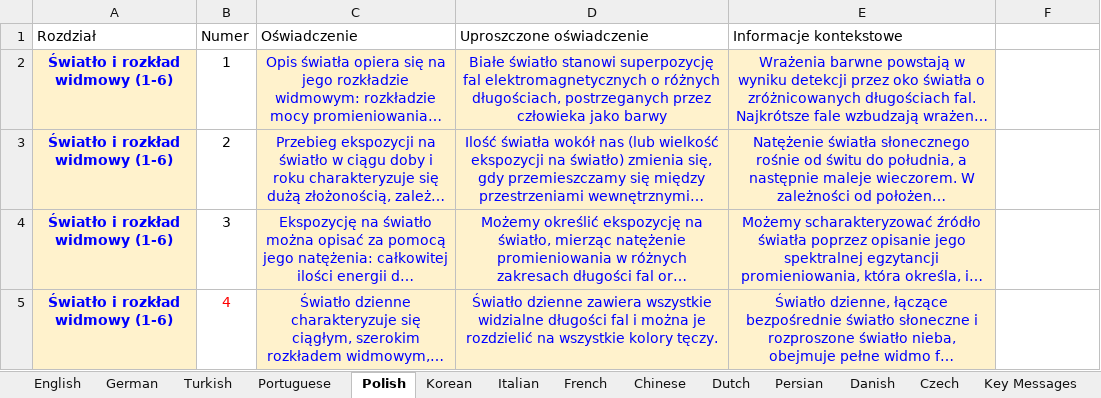
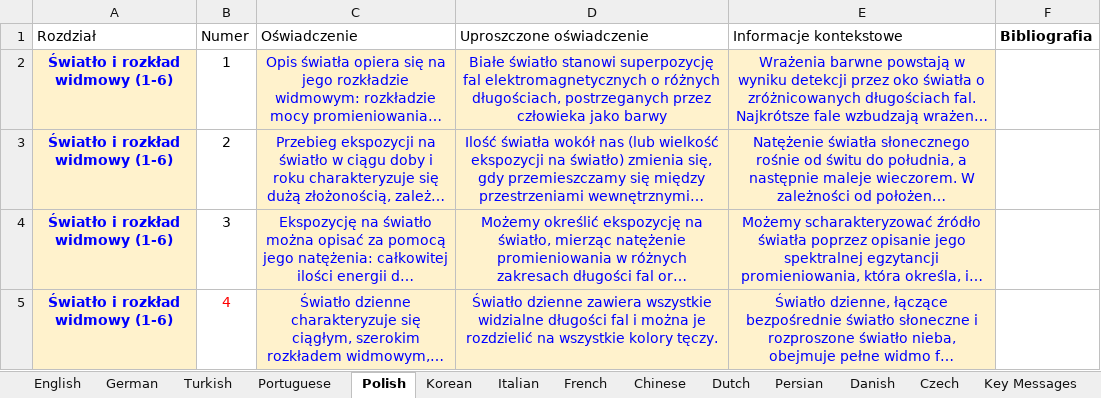
Before and after one commit to tscnlab/LadenburgConsensusStatements, an Excel workbook: assets/LadenburgConsensuStatements.xlsx, sheet Polish, drawn as a sheet; only a part is shown; long unchanged cells end in …; values as stored, in another font and other column widths than the file's, no borders; the diff names each change by its address in the sheet, - before the commit and + after, or states it on an @@ line.

```diff
--- a/assets/LadenburgConsensuStatements.xlsx (sheet Polish)
+++ b/assets/LadenburgConsensuStatements.xlsx (sheet Polish)
-F1: (empty)
+F1: Bibliografia
```
Also changed, not shown: sheet Contributors, sheet French, sheet Portuguese, sheet Turkish, sheet Czech, sheet Korean, 5 more sheets, 5 other files.
